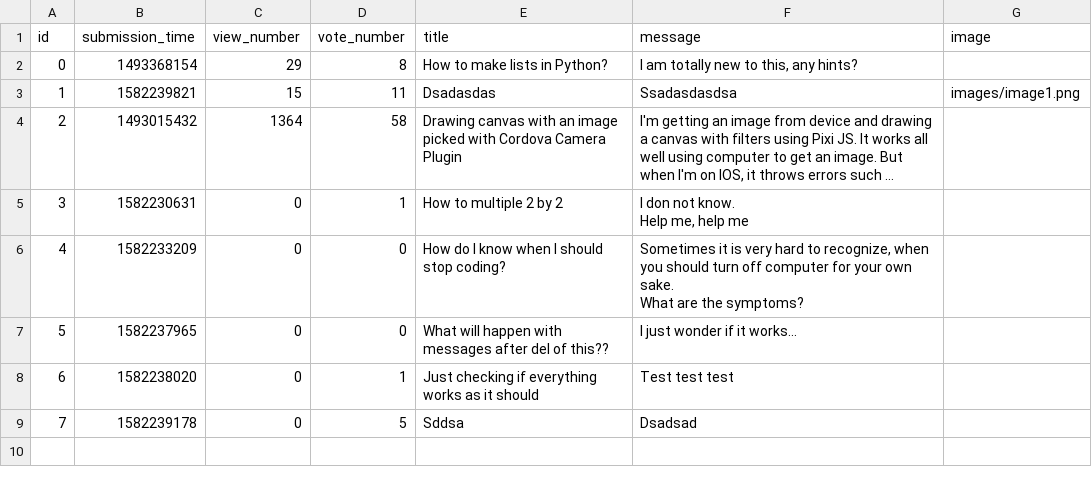
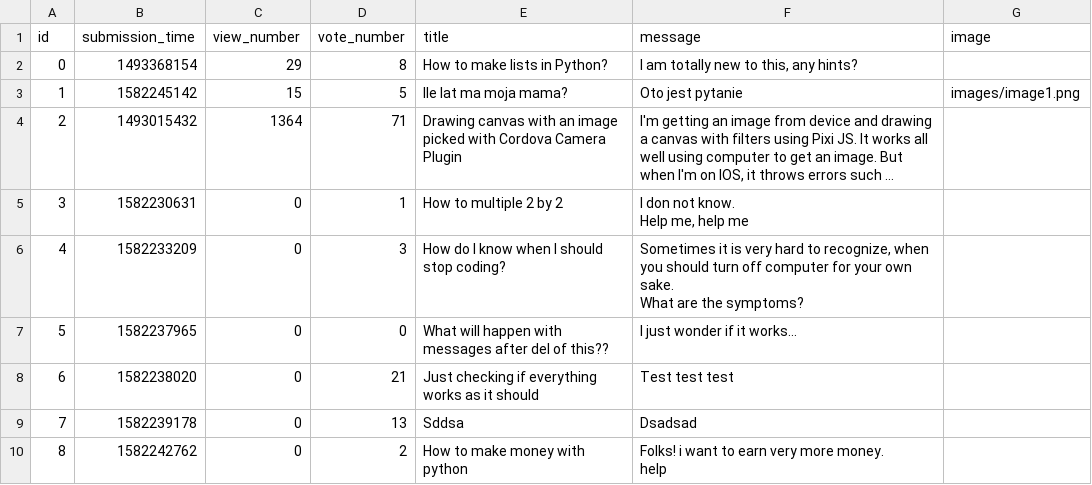
Before and after one commit to pawelPlusa/ask-mate-python, a CSV file: sample_data/question.csv, drawn as a sheet; long unchanged cells end in …; removed rows and columns are numbered as before the commit, all else as after; ↵ is a line break in a cell; the diff names each change by its address in the sheet, - before the commit and + after, or states it on an @@ line.

```diff
--- a/sample_data/question.csv
+++ b/sample_data/question.csv
-row 3: 1 | 1582239821 | 15 | 11 | Dsadasdas | Ssadasdasdsa | images/image1.png
+row 3: 1 | 1582245142 | 15 | 5 | Ile lat ma moja mama? | Oto jest pytanie | images/image1.png
-D4 (vote_number): 58
+D4 (vote_number): 71
-D6 (vote_number): 0
+D6 (vote_number): 3
-D8 (vote_number): 1
+D8 (vote_number): 21
-D9 (vote_number): 5
+D9 (vote_number): 13
+row 10: 8 | 1582242762 | 0 | 2 | How to make money with python | Folks! i want to earn very more money. ↵ help
```
Also changed, not shown: sample_data/answer.csv, 5 other files.
